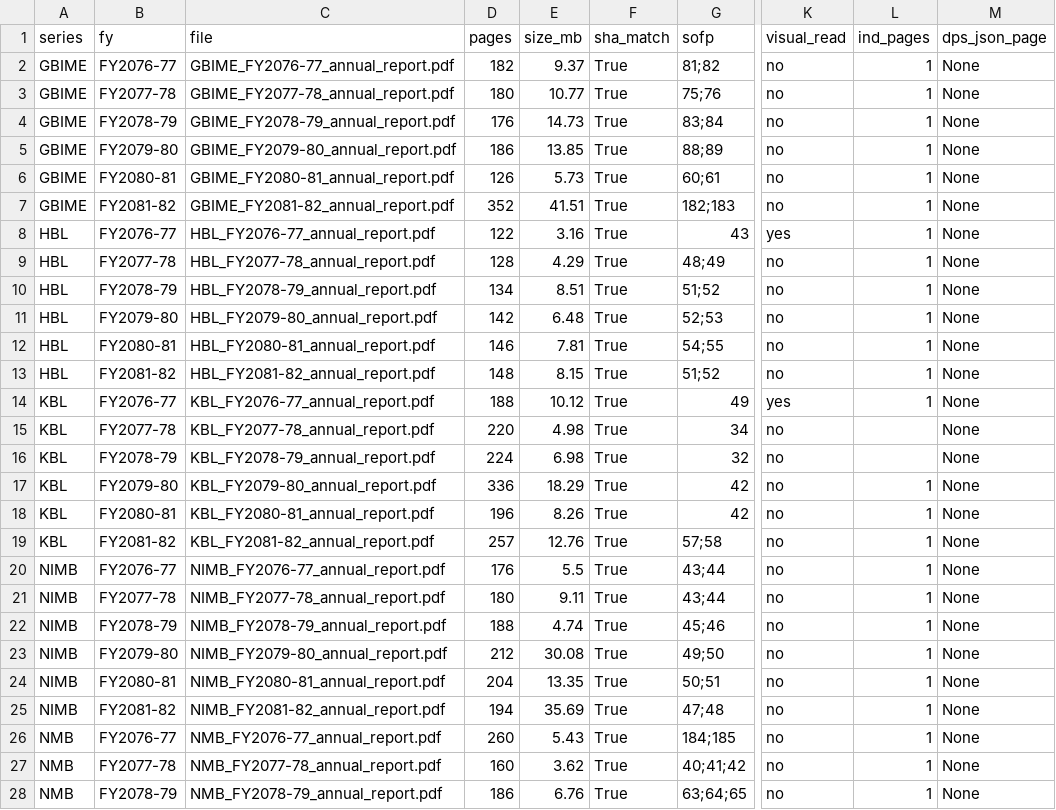
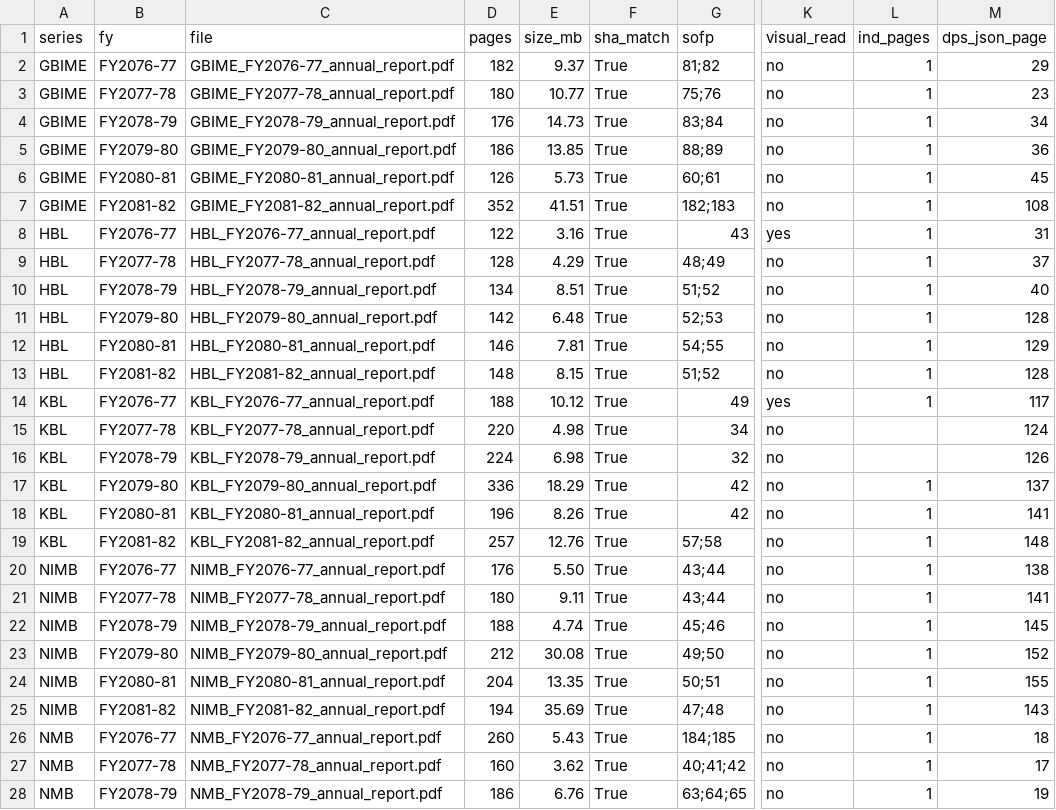
Before and after one commit to Luke23-45/verbose-chainsaw, a TSV file: src/thesis/generators/appendix_d/register_verification.tsv, drawn as a sheet; only a part is shown, gaps mark what is left out; the diff covers the shown part only; the diff names each change by its address in the sheet, - before the commit and + after, or states it on an @@ line.

```diff
--- a/src/thesis/generators/appendix_d/register_verification.tsv
+++ b/src/thesis/generators/appendix_d/register_verification.tsv
-M2 (dps_json_page): None
+M2 (dps_json_page): 29
-M3 (dps_json_page): None
+M3 (dps_json_page): 23
-M4 (dps_json_page): None
+M4 (dps_json_page): 34
-M5 (dps_json_page): None
+M5 (dps_json_page): 36
-M6 (dps_json_page): None
+M6 (dps_json_page): 45
-M7 (dps_json_page): None
+M7 (dps_json_page): 108
-M8 (dps_json_page): None
+M8 (dps_json_page): 31
-M9 (dps_json_page): None
+M9 (dps_json_page): 37
-M10 (dps_json_page): None
+M10 (dps_json_page): 40
-M11 (dps_json_page): None
+M11 (dps_json_page): 128
-M12 (dps_json_page): None
+M12 (dps_json_page): 129
-M13 (dps_json_page): None
+M13 (dps_json_page): 128
-M14 (dps_json_page): None
+M14 (dps_json_page): 117
-M15 (dps_json_page): None
+M15 (dps_json_page): 124
-M16 (dps_json_page): None
+M16 (dps_json_page): 126
-M17 (dps_json_page): None
+M17 (dps_json_page): 137
-M18 (dps_json_page): None
+M18 (dps_json_page): 141
-M19 (dps_json_page): None
+M19 (dps_json_page): 148
-E20 (size_mb): 5.5
+E20 (size_mb): 5.50
-M20 (dps_json_page): None
+M20 (dps_json_page): 138
-M21 (dps_json_page): None
+M21 (dps_json_page): 141
-M22 (dps_json_page): None
+M22 (dps_json_page): 145
-M23 (dps_json_page): None
+M23 (dps_json_page): 152
-M24 (dps_json_page): None
+M24 (dps_json_page): 155
-M25 (dps_json_page): None
+M25 (dps_json_page): 143
-M26 (dps_json_page): None
+M26 (dps_json_page): 18
-M27 (dps_json_page): None
+M27 (dps_json_page): 17
-M28 (dps_json_page): None
+M28 (dps_json_page): 19
```
Also changed, not shown: 3 edited cells elsewhere in this file, 55 other files.
